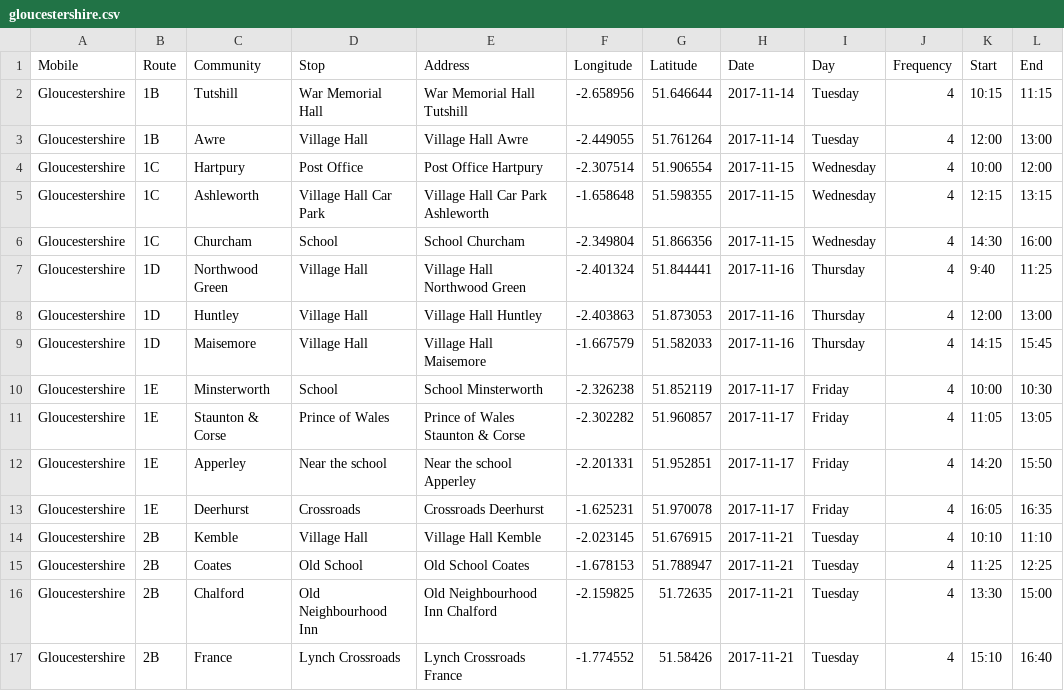
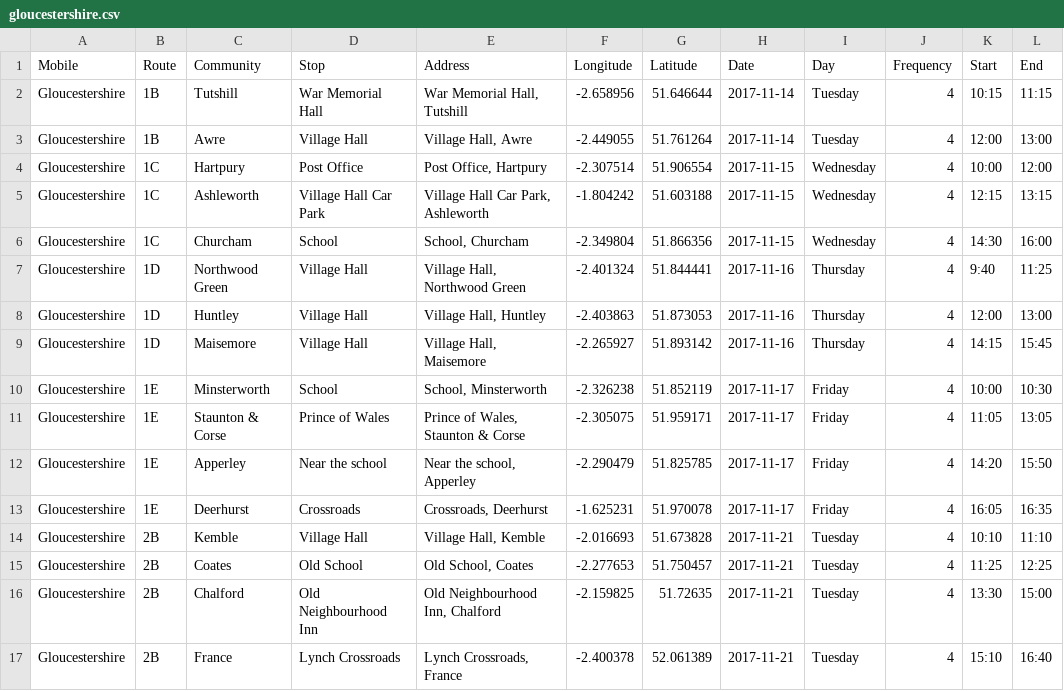
Before and after one commit to LibrariesHacked/mobiles-librarydata, a CSV file: data/gloucestershire.csv, drawn as a sheet; only a part is shown; the diff covers the shown part only; the diff names each change by its address in the sheet, - before the commit and + after, or states it on an @@ line.

Commit message:
Refining Gloucestershire

```diff
--- a/data/gloucestershire.csv
+++ b/data/gloucestershire.csv
-E2 (Address): War Memorial Hall Tutshill
+E2 (Address): War Memorial Hall, Tutshill
-E3 (Address): Village Hall Awre
+E3 (Address): Village Hall, Awre
-E4 (Address): Post Office Hartpury
+E4 (Address): Post Office, Hartpury
-E5 (Address): Village Hall Car Park Ashleworth
+E5 (Address): Village Hall Car Park, Ashleworth
-F5 (Longitude): -1.658648
+F5 (Longitude): -1.804242
-G5 (Latitude): 51.598355
+G5 (Latitude): 51.603188
-E6 (Address): School Churcham
+E6 (Address): School, Churcham
-E7 (Address): Village Hall Northwood Green
+E7 (Address): Village Hall, Northwood Green
-E8 (Address): Village Hall Huntley
+E8 (Address): Village Hall, Huntley
-E9 (Address): Village Hall Maisemore
+E9 (Address): Village Hall, Maisemore
-F9 (Longitude): -1.667579
+F9 (Longitude): -2.265927
-G9 (Latitude): 51.582033
+G9 (Latitude): 51.893142
-E10 (Address): School Minsterworth
+E10 (Address): School, Minsterworth
-E11 (Address): Prince of Wales Staunton & Corse
+E11 (Address): Prince of Wales, Staunton & Corse
-F11 (Longitude): -2.302282
+F11 (Longitude): -2.305075
-G11 (Latitude): 51.960857
+G11 (Latitude): 51.959171
-E12 (Address): Near the school Apperley
+E12 (Address): Near the school, Apperley
-F12 (Longitude): -2.201331
+F12 (Longitude): -2.290479
-G12 (Latitude): 51.952851
+G12 (Latitude): 51.825785
-E13 (Address): Crossroads Deerhurst
+E13 (Address): Crossroads, Deerhurst
-E14 (Address): Village Hall Kemble
+E14 (Address): Village Hall, Kemble
-F14 (Longitude): -2.023145
+F14 (Longitude): -2.016693
-G14 (Latitude): 51.676915
+G14 (Latitude): 51.673828
-E15 (Address): Old School Coates
+E15 (Address): Old School, Coates
-F15 (Longitude): -1.678153
+F15 (Longitude): -2.277653
-G15 (Latitude): 51.788947
+G15 (Latitude): 51.750457
-E16 (Address): Old Neighbourhood Inn Chalford
+E16 (Address): Old Neighbourhood Inn, Chalford
-E17 (Address): Lynch Crossroads France
+E17 (Address): Lynch Crossroads, France
-F17 (Longitude): -1.774552
+F17 (Longitude): -2.400378
-G17 (Latitude): 51.58426
+G17 (Latitude): 52.061389
```
Also changed, not shown: 76 edited cells elsewhere in this file, data/raw/gloucestershire_raw.csv, 1 other file.
